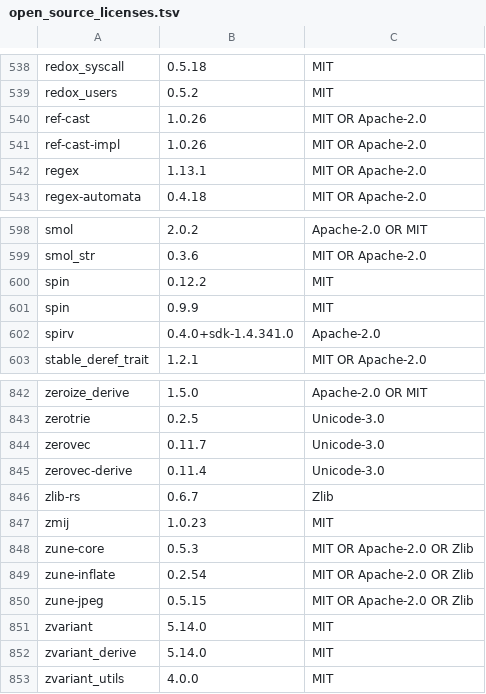
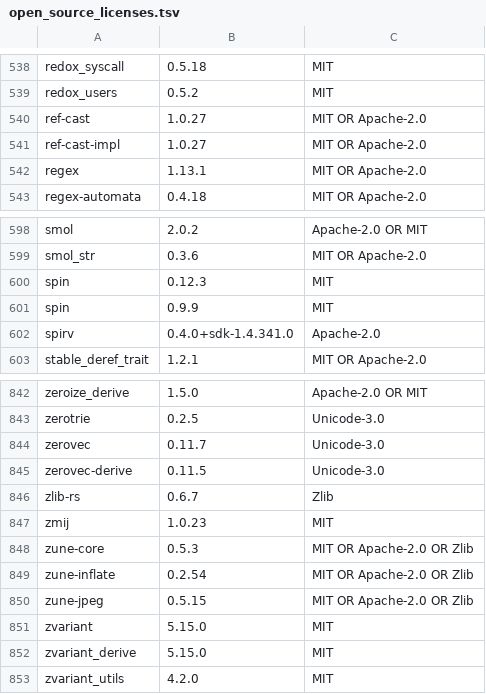
Before and after one commit to Auto-Explore/GitComet, a TSV file: crates/gitcomet-ui-gpui/assets/open_source_licenses.tsv, drawn as a sheet; only a part is shown, gaps mark what is left out.

```diff
--- a/crates/gitcomet-ui-gpui/assets/open_source_licenses.tsv
+++ b/crates/gitcomet-ui-gpui/assets/open_source_licenses.tsv
@@ -539,4 +539,4 @@ redox_syscall	0.5.18	MIT
 redox_users	0.5.2	MIT
-ref-cast	1.0.26	MIT OR Apache-2.0
-ref-cast-impl	1.0.26	MIT OR Apache-2.0
+ref-cast	1.0.27	MIT OR Apache-2.0
+ref-cast-impl	1.0.27	MIT OR Apache-2.0
 regex	1.13.1	MIT OR Apache-2.0
@@ -599,3 +599,3 @@ smol	2.0.2	Apache-2.0 OR MIT
 smol_str	0.3.6	MIT OR Apache-2.0
-spin	0.12.2	MIT
+spin	0.12.3	MIT
 spin	0.9.9	MIT
@@ -844,3 +844,3 @@ zerotrie	0.2.5	Unicode-3.0
 zerovec	0.11.7	Unicode-3.0
-zerovec-derive	0.11.4	Unicode-3.0
+zerovec-derive	0.11.5	Unicode-3.0
 zlib-rs	0.6.7	Zlib
@@ -850,4 +850,4 @@ zune-inflate	0.2.54	MIT OR Apache-2.0 OR Zlib
 zune-jpeg	0.5.15	MIT OR Apache-2.0 OR Zlib
-zvariant	5.14.0	MIT
-zvariant_derive	5.14.0	MIT
-zvariant_utils	4.0.0	MIT
+zvariant	5.15.0	MIT
+zvariant_derive	5.15.0	MIT
+zvariant_utils	4.2.0	MIT
```
Also changed, not shown: 2 other files.
